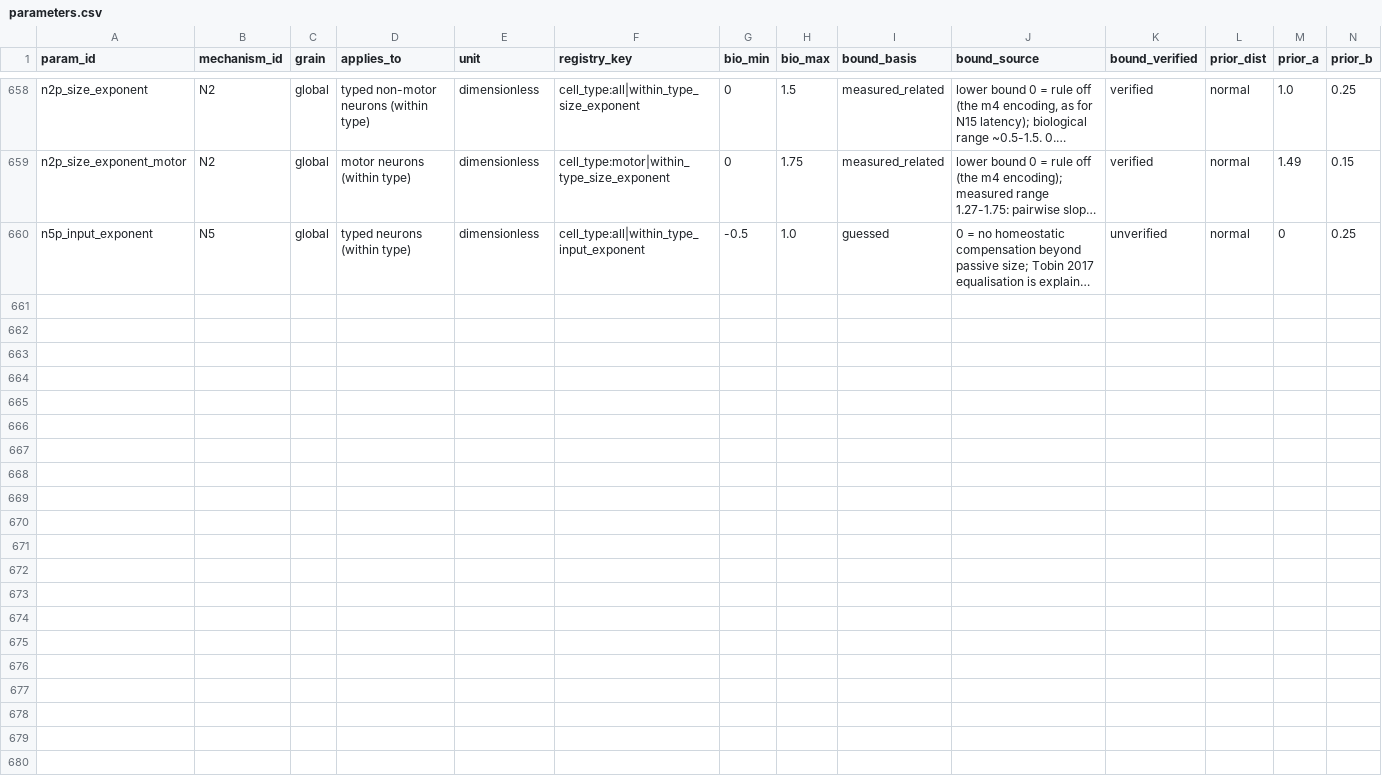
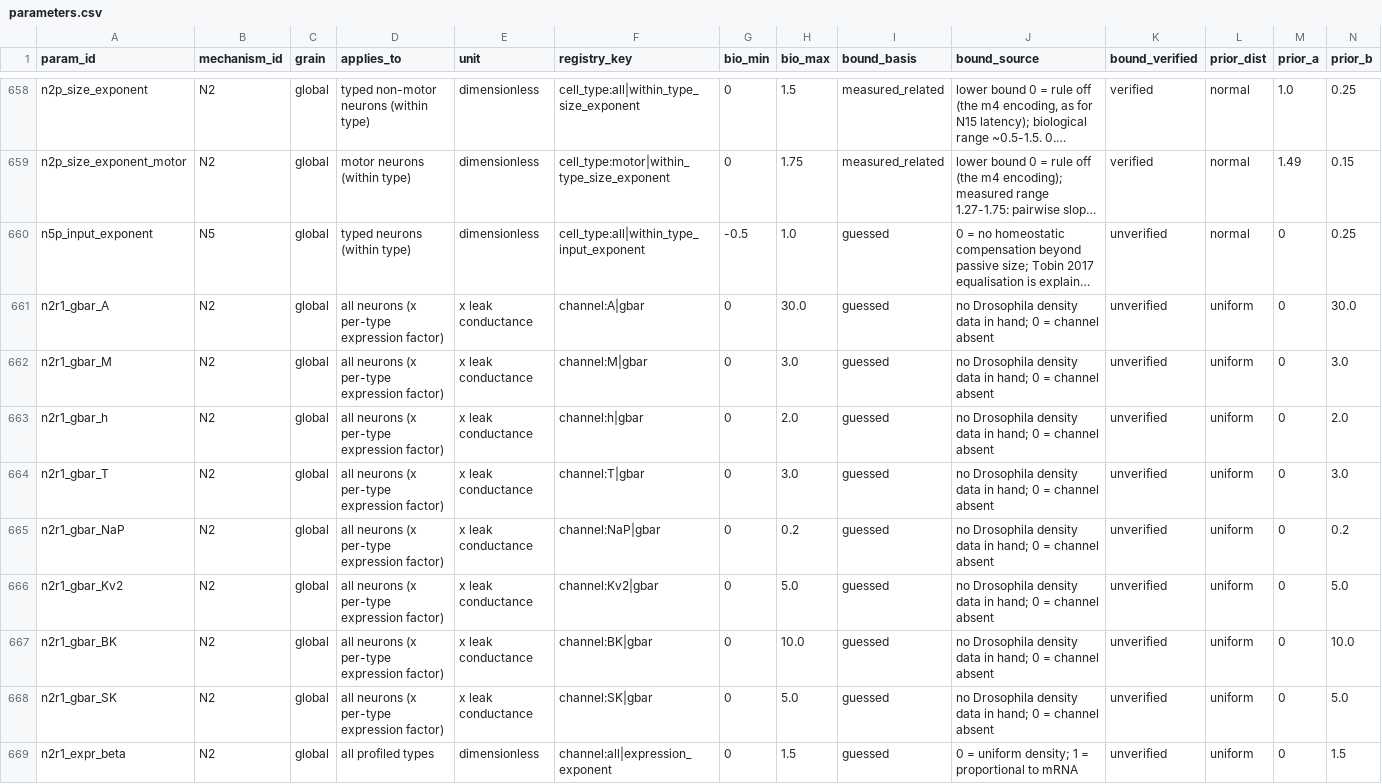
Before and after one commit to bengreff/fly-emulation, a CSV file: data/model/parameters.csv, drawn as a sheet; only a part is shown, gaps mark what is left out; long unchanged cells end in …; rows hold the shown columns only; the diff names each change by its address in the sheet, - before the commit and + after, or states it on an @@ line.

```diff
--- a/data/model/parameters.csv
+++ b/data/model/parameters.csv
+row 661: n2r1_gbar_A | N2 | global | all neurons (x per-type expression factor) | x leak conductance | channel:A|gbar | 0 | 30.0 | guessed | no Drosophila density data in hand; 0 = channel absent | unverified | uniform | 0 | 30.0
+row 662: n2r1_gbar_M | N2 | global | all neurons (x per-type expression factor) | x leak conductance | channel:M|gbar | 0 | 3.0 | guessed | no Drosophila density data in hand; 0 = channel absent | unverified | uniform | 0 | 3.0
+row 663: n2r1_gbar_h | N2 | global | all neurons (x per-type expression factor) | x leak conductance | channel:h|gbar | 0 | 2.0 | guessed | no Drosophila density data in hand; 0 = channel absent | unverified | uniform | 0 | 2.0
+row 664: n2r1_gbar_T | N2 | global | all neurons (x per-type expression factor) | x leak conductance | channel:T|gbar | 0 | 3.0 | guessed | no Drosophila density data in hand; 0 = channel absent | unverified | uniform | 0 | 3.0
+row 665: n2r1_gbar_NaP | N2 | global | all neurons (x per-type expression factor) | x leak conductance | channel:NaP|gbar | 0 | 0.2 | guessed | no Drosophila density data in hand; 0 = channel absent | unverified | uniform | 0 | 0.2
+row 666: n2r1_gbar_Kv2 | N2 | global | all neurons (x per-type expression factor) | x leak conductance | channel:Kv2|gbar | 0 | 5.0 | guessed | no Drosophila density data in hand; 0 = channel absent | unverified | uniform | 0 | 5.0
+row 667: n2r1_gbar_BK | N2 | global | all neurons (x per-type expression factor) | x leak conductance | channel:BK|gbar | 0 | 10.0 | guessed | no Drosophila density data in hand; 0 = channel absent | unverified | uniform | 0 | 10.0
+row 668: n2r1_gbar_SK | N2 | global | all neurons (x per-type expression factor) | x leak conductance | channel:SK|gbar | 0 | 5.0 | guessed | no Drosophila density data in hand; 0 = channel absent | unverified | uniform | 0 | 5.0
+row 669: n2r1_expr_beta | N2 | global | all profiled types | dimensionless | channel:all|expression_exponent | 0 | 1.5 | guessed | 0 = uniform density; 1 = proportional to mRNA | unverified | uniform | 0 | 1.5
```
Also changed, not shown: data/model/registry_inventory_m4.csv, data/model/structural_keys.csv, 12 other files.
